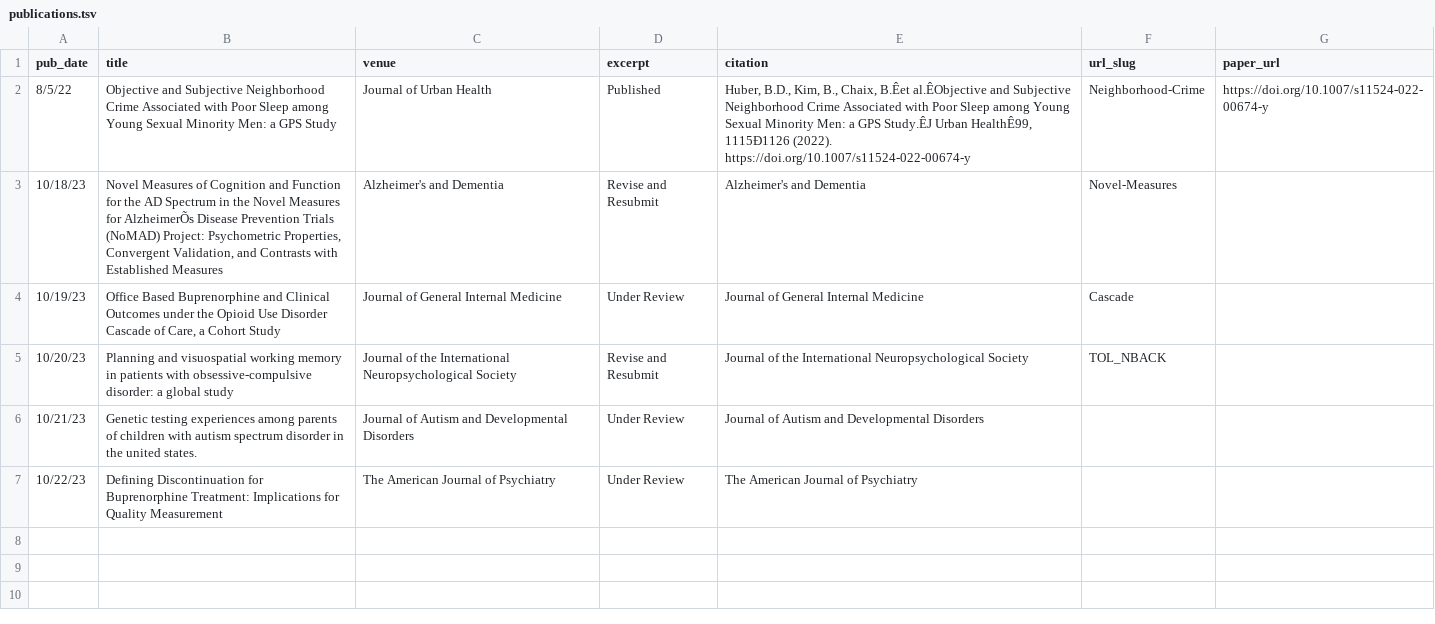
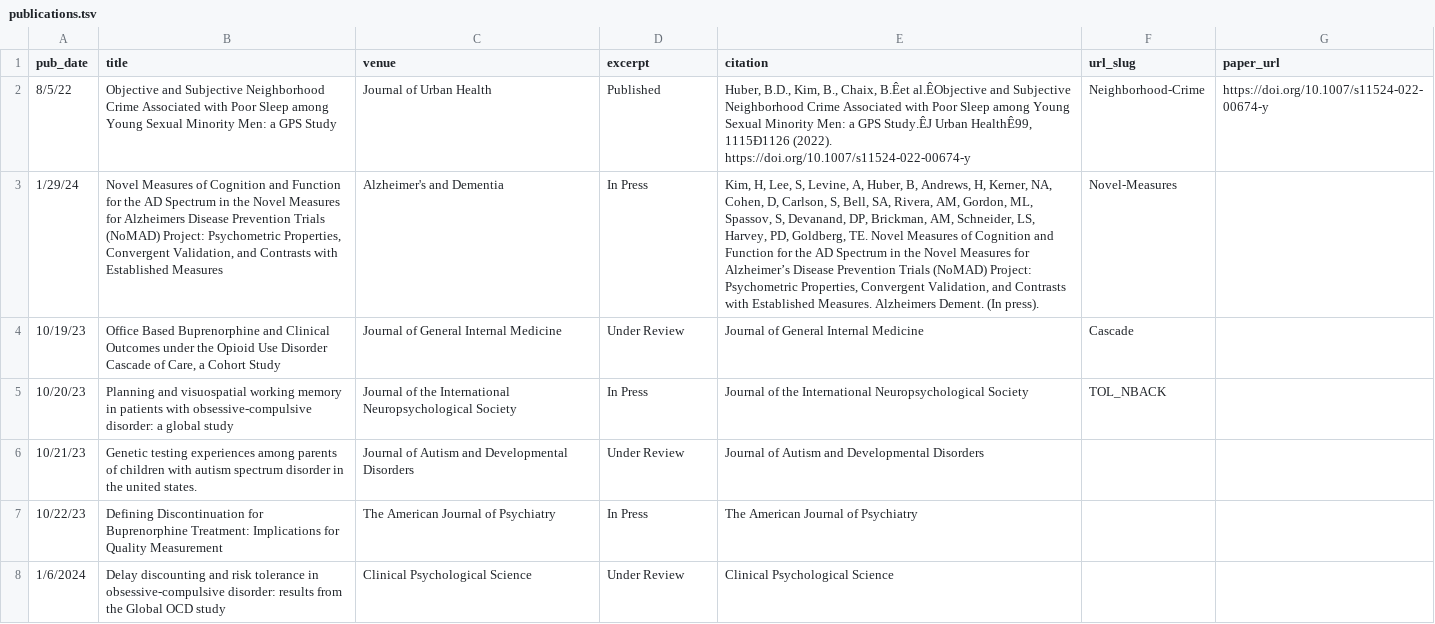
Before and after one commit to BenDHuber/bendhuber.github.io, a TSV file: markdown_generator/publications.tsv, drawn as a sheet; the diff names each change by its address in the sheet, - before the commit and + after, or states it on an @@ line.

Commit message:
update publications

```diff
--- a/markdown_generator/publications.tsv
+++ b/markdown_generator/publications.tsv
-A3 (pub_date): 10/18/23
+A3 (pub_date): 1/29/24
-B3 (title): …Measures for AlzheimerÕs Disease Prevention…
+B3 (title): …Measures for Alzheimers Disease Prevention…
-D3 (excerpt): Revise and Resubmit
+D3 (excerpt): In Press
-E3 (citation): Alzheimer's and Dementia
+E3 (citation): Kim, H, Lee, S, Levine, A, Huber, B, Andrews, H, Kerner, NA, Cohen, D, Carlson, S, Bell, SA, Rivera, AM, Gordon, ML, Spassov, S, Devanand, DP, Brickman, AM, Schneider, LS, Harvey, PD, Goldberg, TE. Novel Measures of Cognition and Function for the AD Spectrum in the Novel Measures for Alzheimer’s Disease Prevention Trials (NoMAD) Project: Psychometric Properties, Convergent Validation, and Contrasts with Established Measures. Alzheimers Dement. (In press).
-D5 (excerpt): Revise and Resubmit
+D5 (excerpt): In Press
-D7 (excerpt): Under Review
+D7 (excerpt): In Press
+row 8: 1/6/2024 | Delay discounting and risk tolerance in obsessive-compulsive disorder: results from the Global OCD study | Clinical Psychological Science | Under Review | Clinical Psychological Science
```
